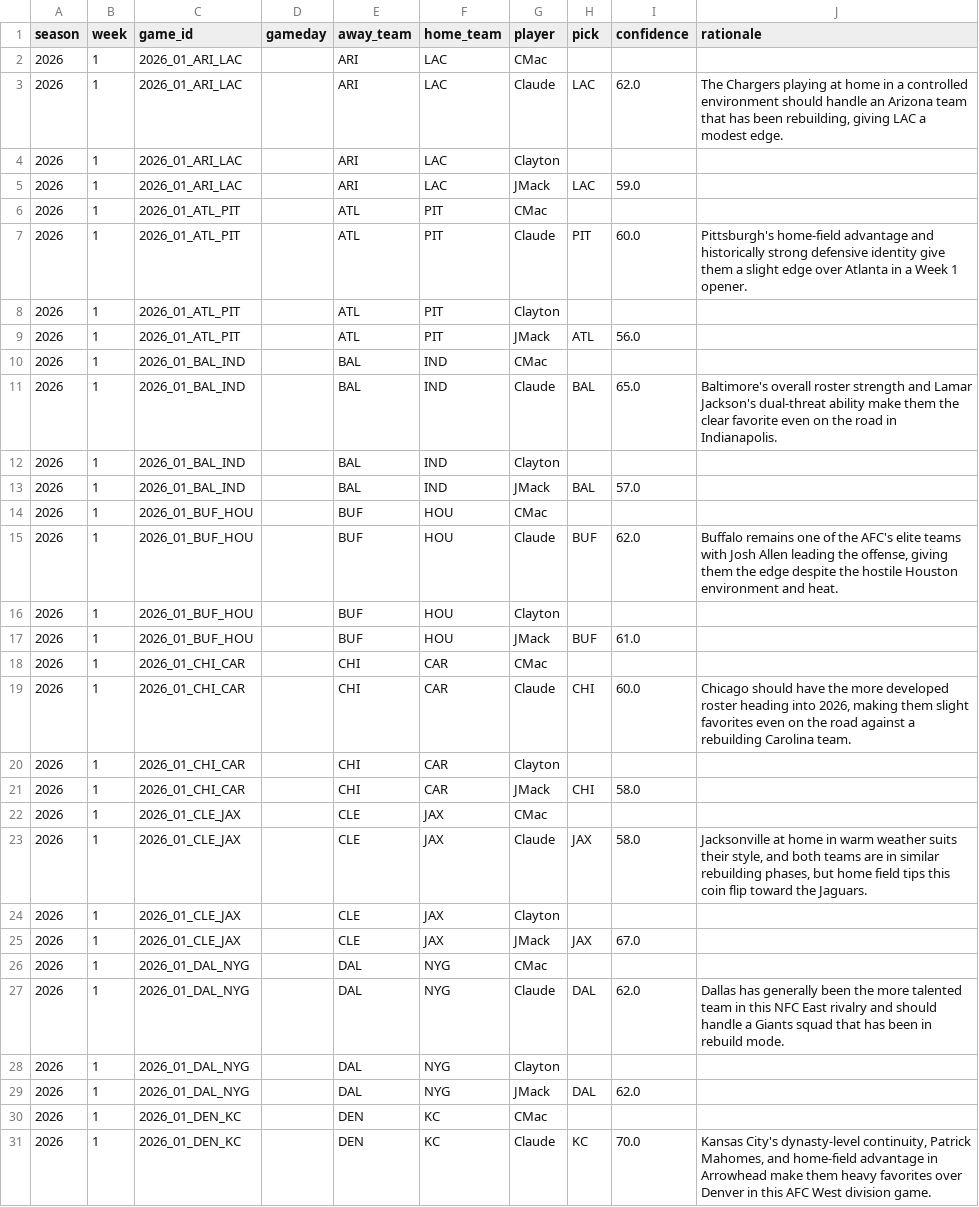
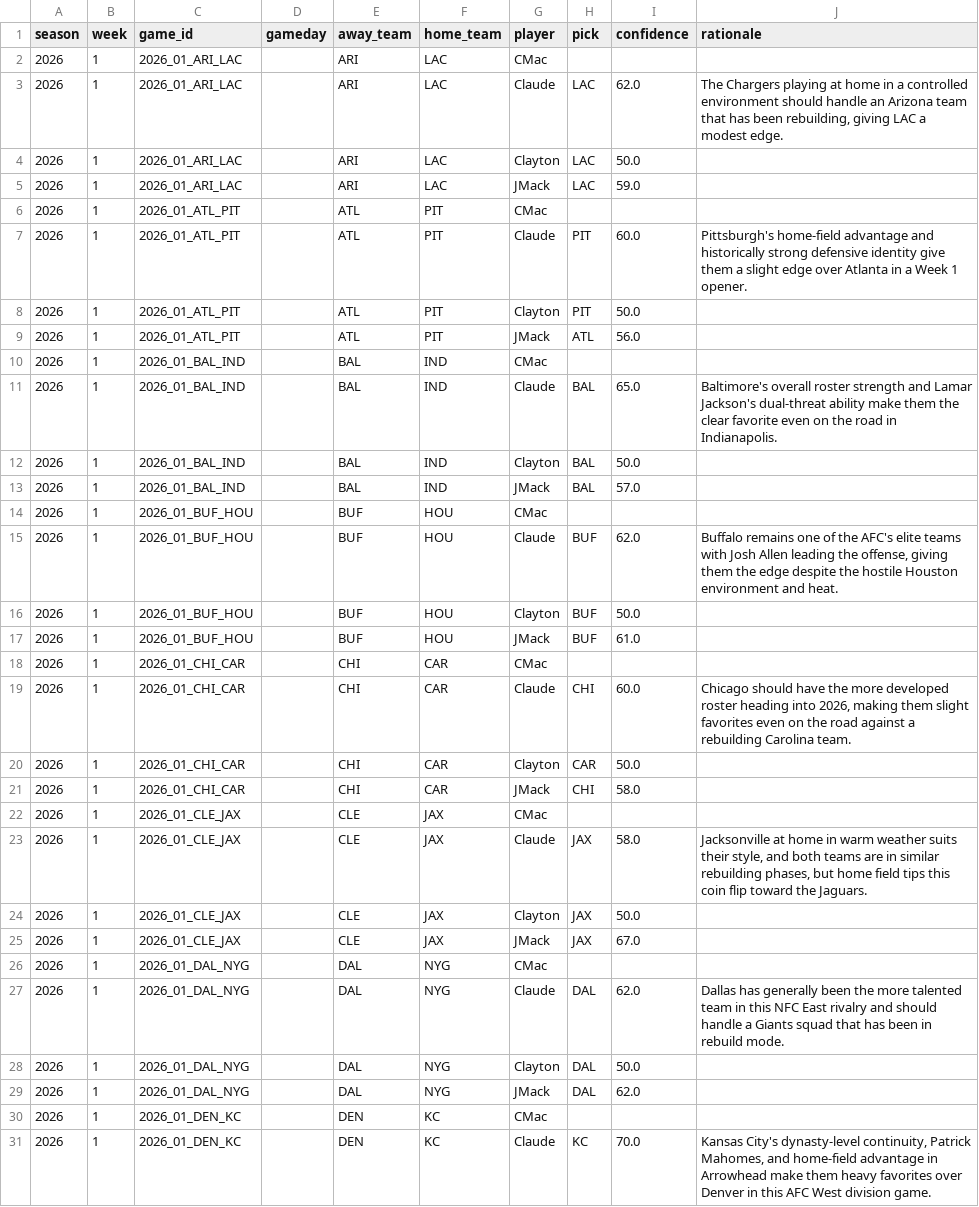
Before and after one commit to JimmyMick/nfl-pickem, a CSV file: predictions/picks/2026-wk01.csv, drawn as a sheet; only a part is shown; the diff covers the shown part only.

Commit message:
picks: Clayton 2026 wk01

```diff
--- a/predictions/picks/2026-wk01.csv
+++ b/predictions/picks/2026-wk01.csv
@@ -3,3 +3,3 @@ season,week,game_id,gameday,away_team,home_team,player,pick,confidence,rationale
 2026,1,2026_01_ARI_LAC,,ARI,LAC,Claude,LAC,62.0,"The Chargers playing at home in a controlled environment should handle an Arizona team that has been rebuilding, giving LAC a modest edge."
-2026,1,2026_01_ARI_LAC,,ARI,LAC,Clayton,,,
+2026,1,2026_01_ARI_LAC,,ARI,LAC,Clayton,LAC,50.0,
 2026,1,2026_01_ARI_LAC,,ARI,LAC,JMack,LAC,59.0,
@@ -7,3 +7,3 @@ season,week,game_id,gameday,away_team,home_team,player,pick,confidence,rationale
 2026,1,2026_01_ATL_PIT,,ATL,PIT,Claude,PIT,60.0,Pittsburgh's home-field advantage and historically strong defensive identity give them a slight edge over Atlanta in a Week 1 opener.
-2026,1,2026_01_ATL_PIT,,ATL,PIT,Clayton,,,
+2026,1,2026_01_ATL_PIT,,ATL,PIT,Clayton,PIT,50.0,
 2026,1,2026_01_ATL_PIT,,ATL,PIT,JMack,ATL,56.0,
@@ -11,3 +11,3 @@ season,week,game_id,gameday,away_team,home_team,player,pick,confidence,rationale
 2026,1,2026_01_BAL_IND,,BAL,IND,Claude,BAL,65.0,Baltimore's overall roster strength and Lamar Jackson's dual-threat ability make them the clear favorite even on the road in Indianapolis.
-2026,1,2026_01_BAL_IND,,BAL,IND,Clayton,,,
+2026,1,2026_01_BAL_IND,,BAL,IND,Clayton,BAL,50.0,
 2026,1,2026_01_BAL_IND,,BAL,IND,JMack,BAL,57.0,
@@ -15,3 +15,3 @@ season,week,game_id,gameday,away_team,home_team,player,pick,confidence,rationale
 2026,1,2026_01_BUF_HOU,,BUF,HOU,Claude,BUF,62.0,"Buffalo remains one of the AFC's elite teams with Josh Allen leading the offense, giving them the edge despite the hostile Houston environment and heat."
-2026,1,2026_01_BUF_HOU,,BUF,HOU,Clayton,,,
+2026,1,2026_01_BUF_HOU,,BUF,HOU,Clayton,BUF,50.0,
 2026,1,2026_01_BUF_HOU,,BUF,HOU,JMack,BUF,61.0,
@@ -19,3 +19,3 @@ season,week,game_id,gameday,away_team,home_team,player,pick,confidence,rationale
 2026,1,2026_01_CHI_CAR,,CHI,CAR,Claude,CHI,60.0,"Chicago should have the more developed roster heading into 2026, making them slight favorites even on the road against a rebuilding Carolina team."
-2026,1,2026_01_CHI_CAR,,CHI,CAR,Clayton,,,
+2026,1,2026_01_CHI_CAR,,CHI,CAR,Clayton,CAR,50.0,
 2026,1,2026_01_CHI_CAR,,CHI,CAR,JMack,CHI,58.0,
@@ -23,3 +23,3 @@ season,week,game_id,gameday,away_team,home_team,player,pick,confidence,rationale
 2026,1,2026_01_CLE_JAX,,CLE,JAX,Claude,JAX,58.0,"Jacksonville at home in warm weather suits their style, and both teams are in similar rebuilding phases, but home field tips this coin flip toward the Jaguars."
-2026,1,2026_01_CLE_JAX,,CLE,JAX,Clayton,,,
+2026,1,2026_01_CLE_JAX,,CLE,JAX,Clayton,JAX,50.0,
 2026,1,2026_01_CLE_JAX,,CLE,JAX,JMack,JAX,67.0,
@@ -27,3 +27,3 @@ season,week,game_id,gameday,away_team,home_team,player,pick,confidence,rationale
 2026,1,2026_01_DAL_NYG,,DAL,NYG,Claude,DAL,62.0,Dallas has generally been the more talented team in this NFC East rivalry and should handle a Giants squad that has been in rebuild mode.
-2026,1,2026_01_DAL_NYG,,DAL,NYG,Clayton,,,
+2026,1,2026_01_DAL_NYG,,DAL,NYG,Clayton,DAL,50.0,
 2026,1,2026_01_DAL_NYG,,DAL,NYG,JMack,DAL,62.0,
```
Also changed, not shown: 14 edited cells elsewhere in this file.
